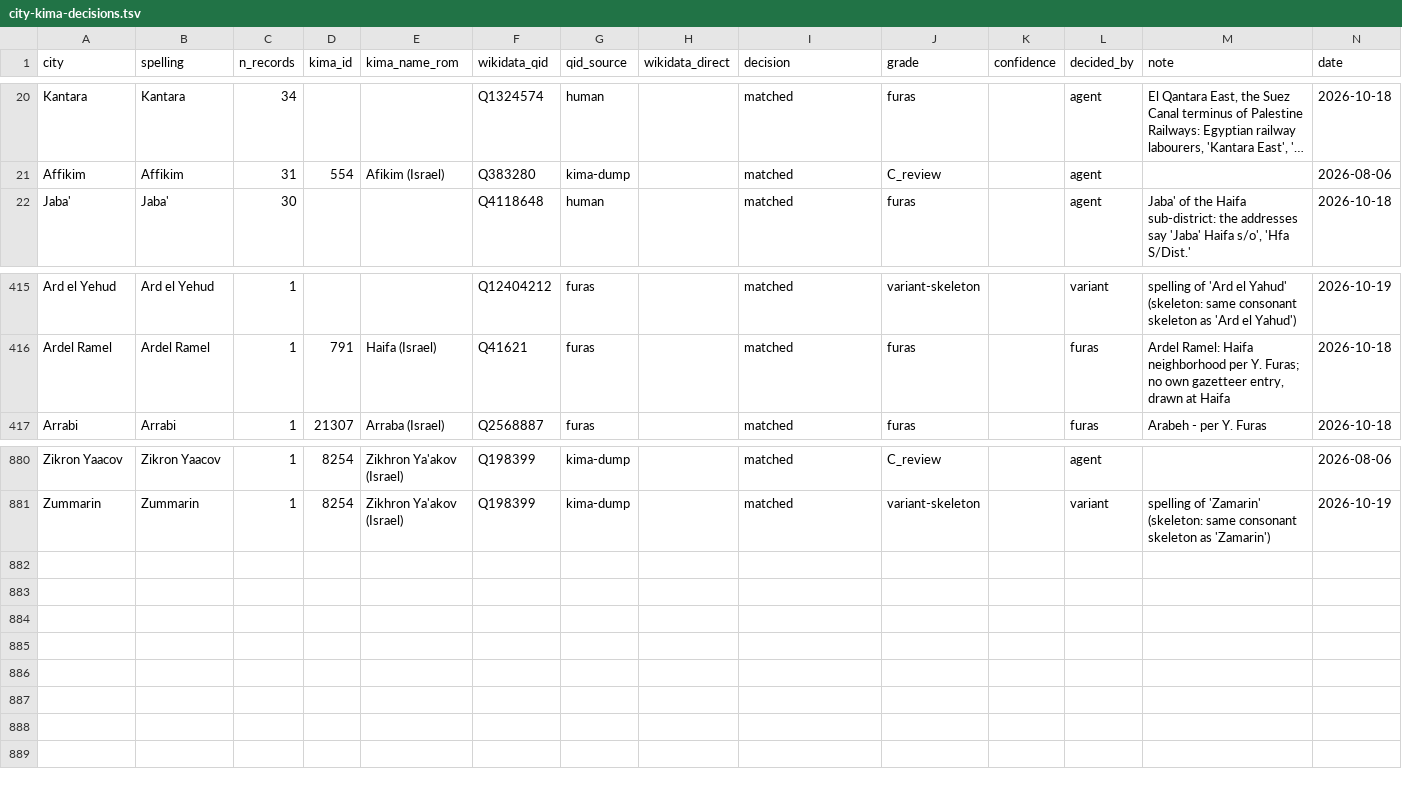
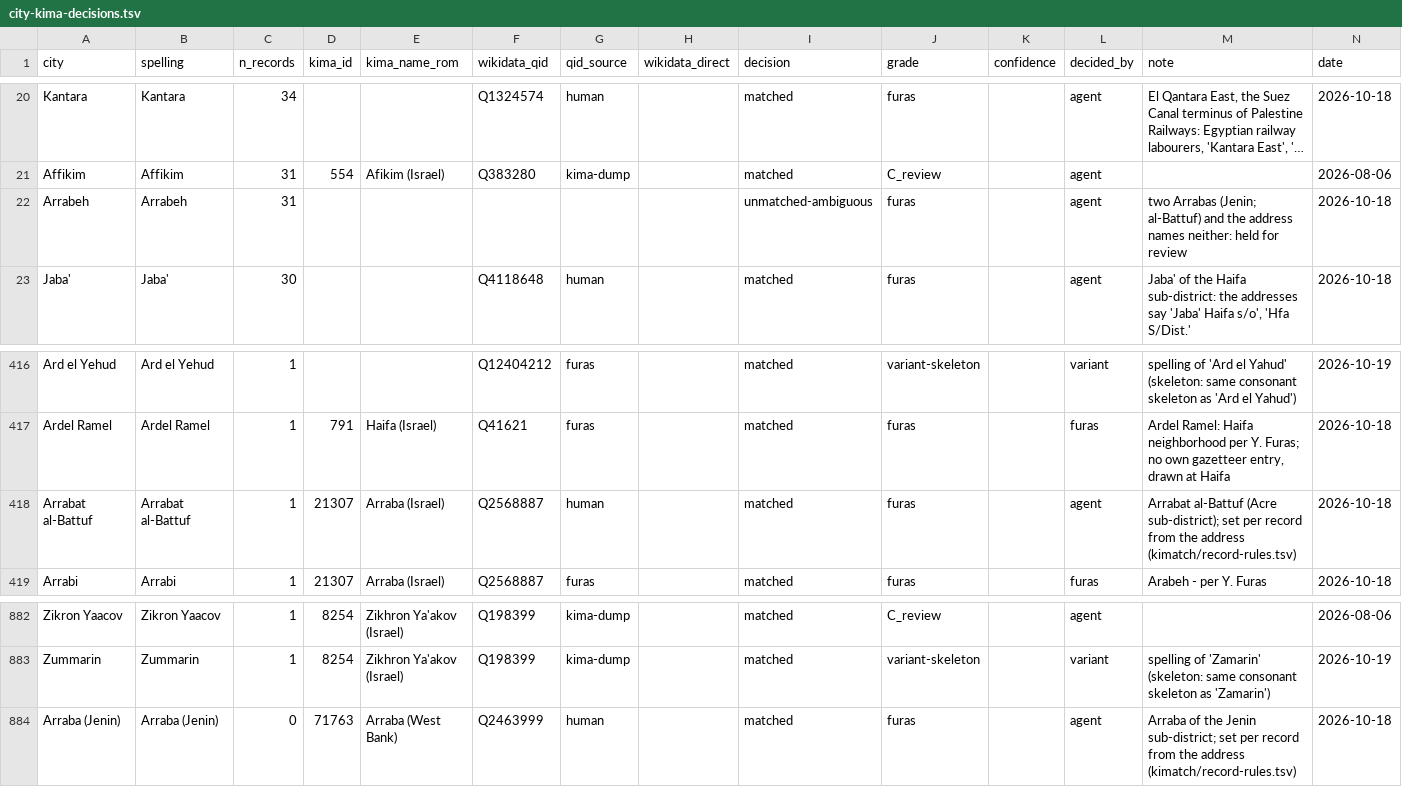
Before and after one commit to sinairusinek/Hospital-Registers, a TSV file: kimatch/city-kima-decisions.tsv, drawn as a sheet; only a part is shown, gaps mark what is left out; long unchanged cells end in …; the diff names each change by its address in the sheet, - before the commit and + after, or states it on an @@ line.

```diff
--- a/kimatch/city-kima-decisions.tsv
+++ b/kimatch/city-kima-decisions.tsv
+row 22: Arrabeh | Arrabeh | 31 |  |  |  |  |  | unmatched-ambiguous | furas |  | agent | two Arrabas (Jenin; al-Battuf) and the address names neither: held for review | 2026-10-18
+row 418: Arrabat al-Battuf | Arrabat al-Battuf | 1 | 21307 | Arraba (Israel) | Q2568887 | human |  | matched | furas |  | agent | Arrabat al-Battuf (Acre sub-district); set per record from the address (kimatch/record-rules.tsv) | 2026-10-18
+row 884: Arraba (Jenin) | Arraba (Jenin) | 0 | 71763 | Arraba (West Bank) | Q2463999 | human |  | matched | furas |  | agent | Arraba of the Jenin sub-district; set per record from the address (kimatch/record-rules.tsv) | 2026-10-18
```
Also changed, not shown: data/public/normalization-report.tsv, data/public/place-coords.tsv, 11 other files.
